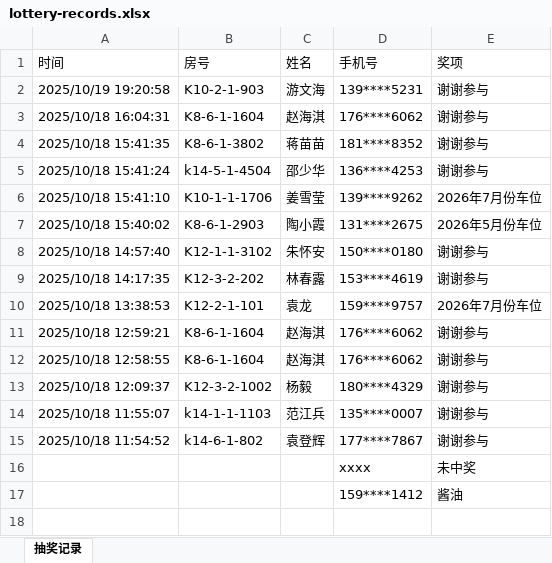
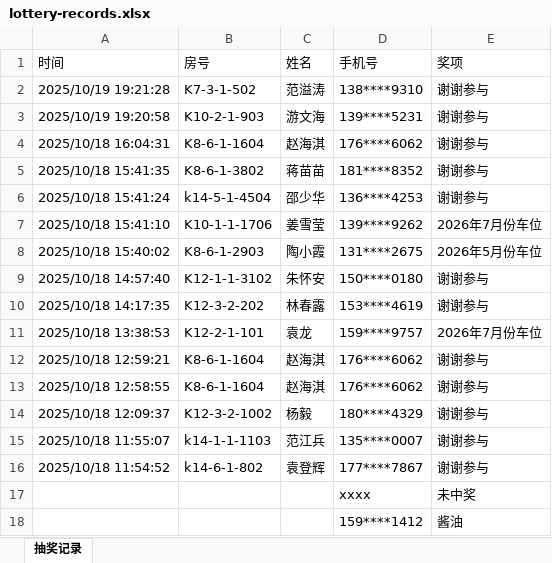
Before and after one commit to xiaoyuan2019/poly-lottery, an Excel workbook: data/lottery-records.xlsx, sheet 抽奖记录, drawn as a sheet; values as stored, in another font and other column widths than the file's, no borders; the diff names each change by its address in the sheet, - before the commit and + after, or states it on an @@ line.

Commit message:
更新脱敏抽奖记录

```diff
--- a/data/lottery-records.xlsx (sheet 抽奖记录)
+++ b/data/lottery-records.xlsx (sheet 抽奖记录)
+row 2: 2025/10/19 19:21:28 | K7-3-1-502 | 范溢涛 | 138****9310 | 谢谢参与
```
